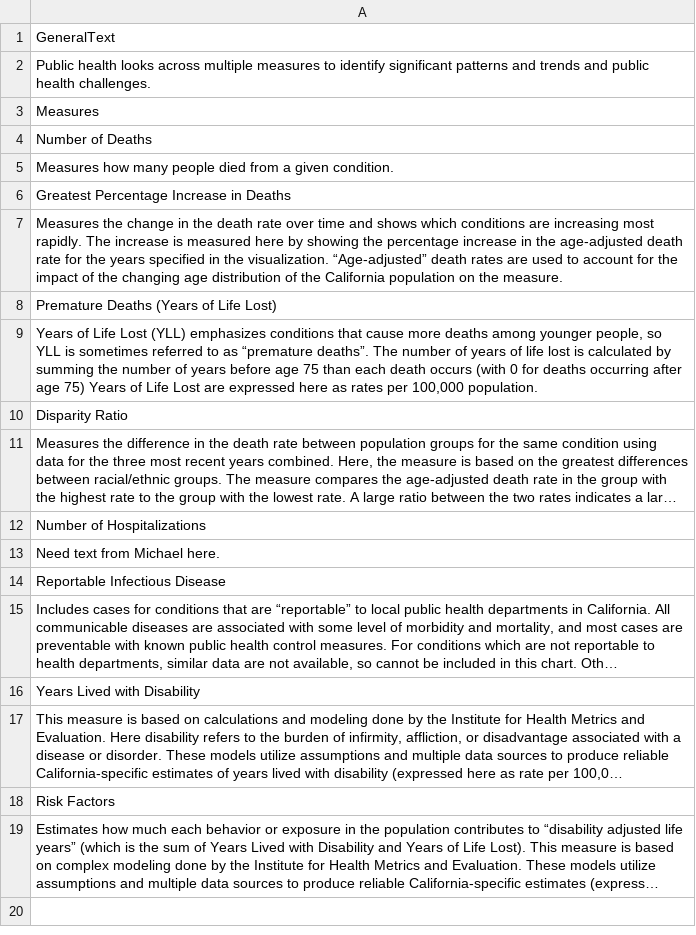
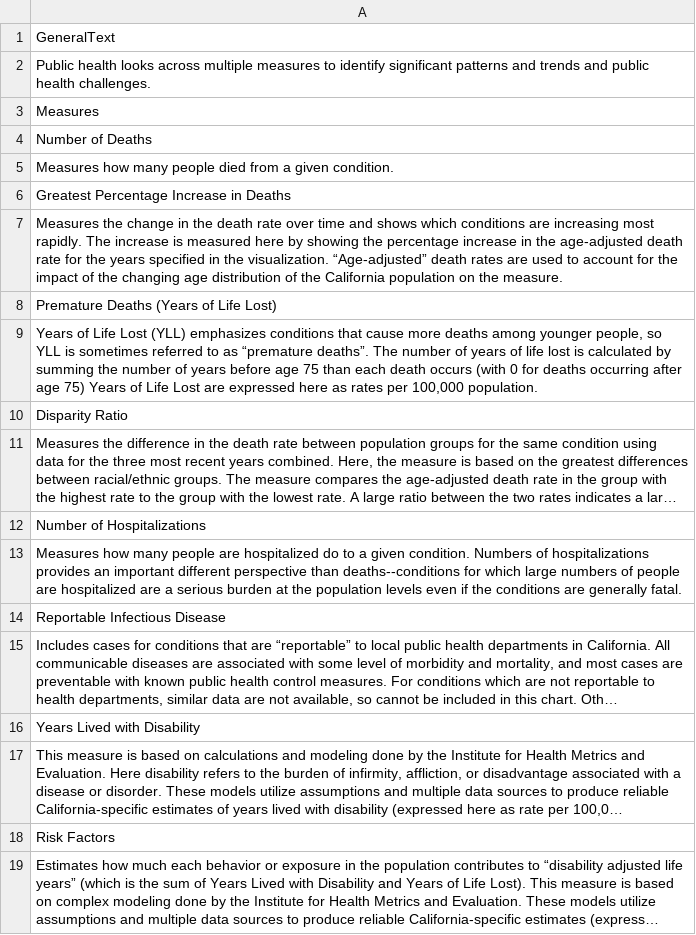
Before and after one commit to mcSamuelDataSci/lghcBurdenView, a CSV file: Info/MeasureText.csv, drawn as a sheet; long unchanged cells end in ….

Commit message:
addiding hospitalization and numbers of bars text

```diff
--- a/Info/MeasureText.csv
+++ b/Info/MeasureText.csv
@@ -12,3 +12,3 @@ Disparity Ratio
 Number of Hospitalizations
-Need text from Michael here.
+Measures how many people are hospitalized do to a given condition. Numbers of hospitalizations provides an important different perspective than deaths--conditions for which large numbers of people are hospitalized are a serious burden at the population levels even if the conditions are generally fatal.
 Reportable Infectious Disease
```
Also changed, not shown: 1 other file.
